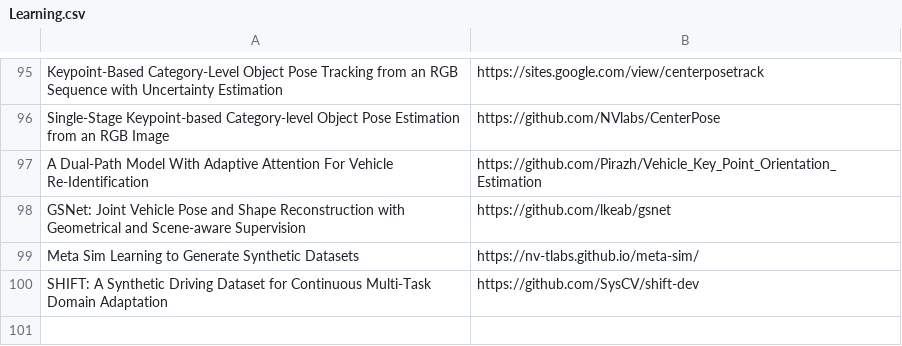
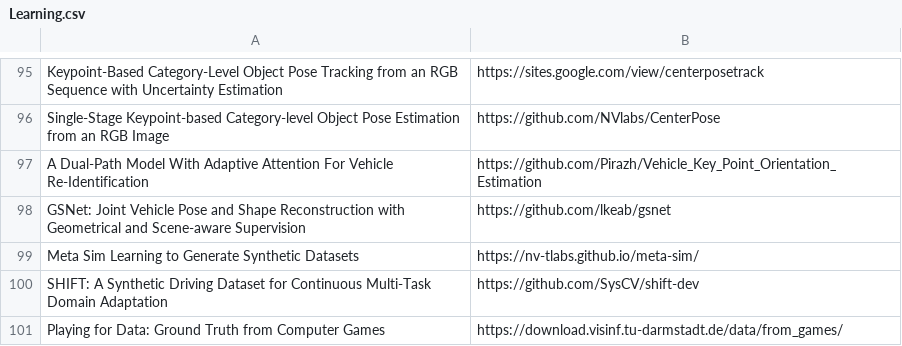
Before and after one commit to shanmo/awesome-object-slam, a CSV file: Learning.csv, drawn as a sheet; only a part is shown, gaps mark what is left out.

Commit message:
Update Learning.csv

```diff
--- a/Learning.csv
+++ b/Learning.csv
@@ -107 +107,2 @@ Meta Sim Learning to Generate Synthetic Datasets,https://nv-tlabs.github.io/meta
 SHIFT: A Synthetic Driving Dataset for Continuous Multi-Task Domain Adaptation,https://github.com/SysCV/shift-dev
+Playing for Data: Ground Truth from Computer Games,https://download.visinf.tu-darmstadt.de/data/from_games/
```
